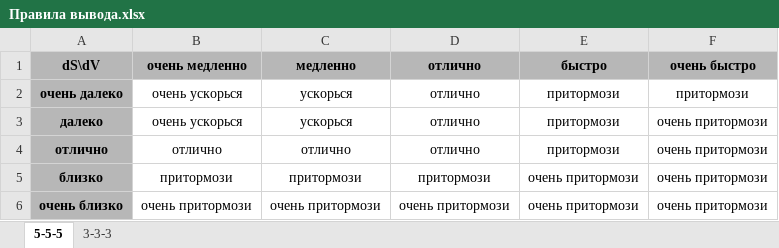
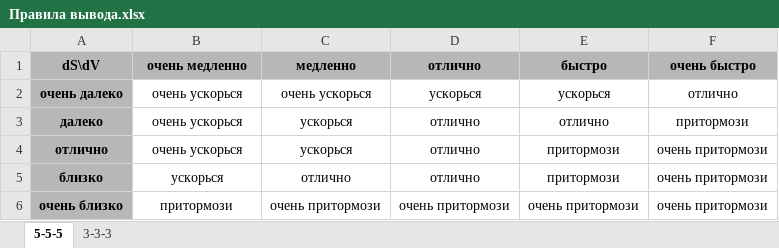
Before and after one commit to AlexanderIB31/GraduateWork, an Excel workbook: Diplom1/bin/Debug/Правила вывода.xlsx, sheet 5-5-5, drawn as a sheet; values as stored, in another font and other column widths than the file's, no borders; charts and pictures not drawn; the diff names each change by its address in the sheet, - before the commit and + after, or states it on an @@ line.

```diff
--- a/Diplom1/bin/Debug/Правила вывода.xlsx (sheet 5-5-5)
+++ b/Diplom1/bin/Debug/Правила вывода.xlsx (sheet 5-5-5)
-C2 (медленно): ускорься
+C2 (медленно): очень ускорься
-D2 (отлично): отлично
+D2 (отлично): ускорься
-E2 (быстро): притормози
+E2 (быстро): ускорься
-F2 (очень быстро): притормози
+F2 (очень быстро): отлично
-E3 (быстро): притормози
+E3 (быстро): отлично
-F3 (очень быстро): очень притормози
+F3 (очень быстро): притормози
-B4 (очень медленно): отлично
+B4 (очень медленно): очень ускорься
-C4 (медленно): отлично
+C4 (медленно): ускорься
-B5 (очень медленно): притормози
+B5 (очень медленно): ускорься
-C5 (медленно): притормози
+C5 (медленно): отлично
-D5 (отлично): притормози
+D5 (отлично): отлично
-E5 (быстро): очень притормози
+E5 (быстро): притормози
-B6 (очень медленно): очень притормози
+B6 (очень медленно): притормози
```
Also changed, not shown: sheet 3-3-3, 10 other files.
